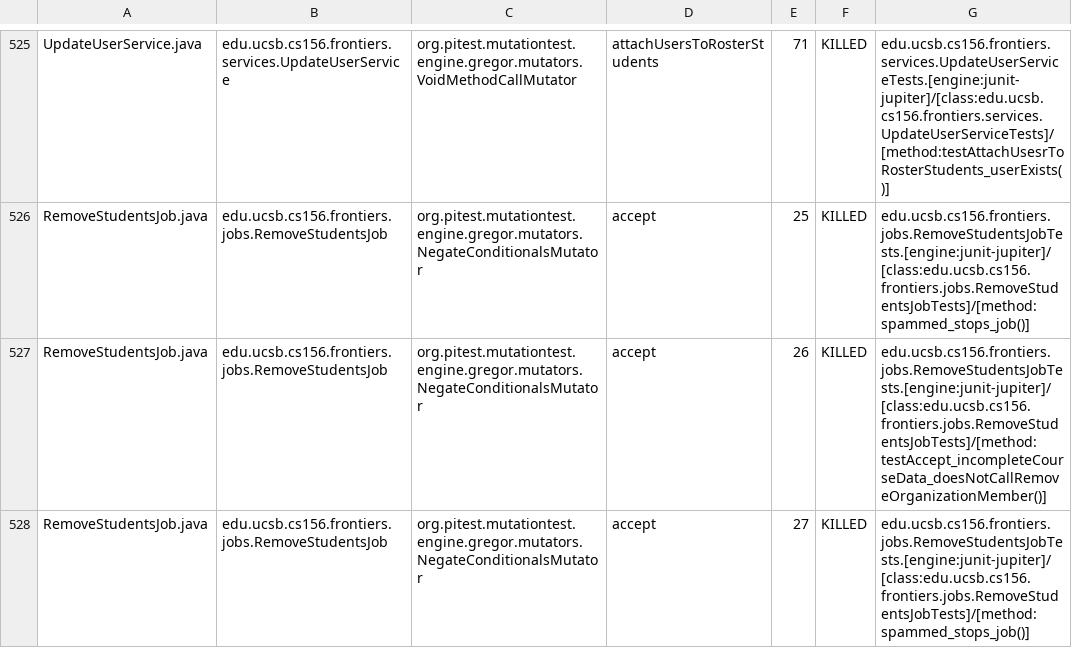
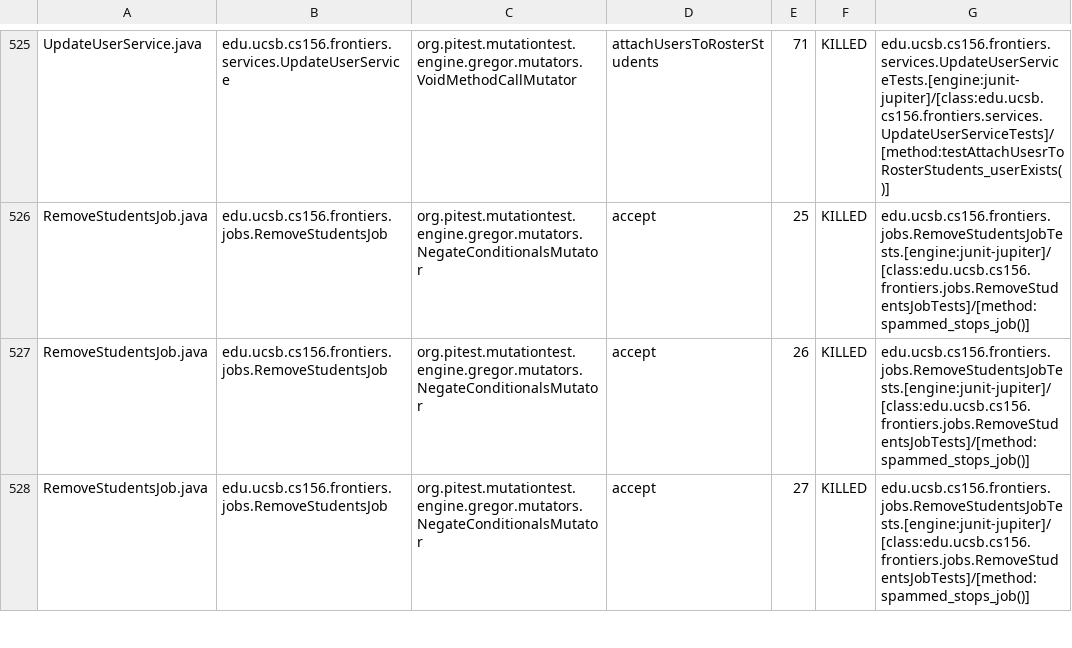
Before and after one commit to ucsb-cs156-f25/proj-frontiers-f25-12, a CSV file: prs/14/pitest/mutations.csv, drawn as a sheet; only a part is shown, gaps mark what is left out; the diff covers the shown part only.

Commit message:
Deploying to gh-pages from @ ucsb-cs156-f25/proj-frontiers-f25-12@7e632296e41fad7765750e0daaf755ec652da8c3 🚀

```diff
--- a/prs/14/pitest/mutations.csv
+++ b/prs/14/pitest/mutations.csv
@@ -526,3 +526,3 @@ UpdateUserService.java,edu.ucsb.cs156.frontiers.services.UpdateUserService,org.p
 RemoveStudentsJob.java,edu.ucsb.cs156.frontiers.jobs.RemoveStudentsJob,org.pitest.mutationtest.engine.gregor.mutators.NegateConditionalsMutator,accept,25,KILLED,edu.ucsb.cs156.frontiers.jobs.RemoveStudentsJobTests.[engine:junit-jupiter]/[class:edu.ucsb.cs156.frontiers.jobs.RemoveStudentsJobTests]/[method:spammed_stops_job()]
-RemoveStudentsJob.java,edu.ucsb.cs156.frontiers.jobs.RemoveStudentsJob,org.pitest.mutationtest.engine.gregor.mutators.NegateConditionalsMutator,accept,26,KILLED,edu.ucsb.cs156.frontiers.jobs.RemoveStudentsJobTests.[engine:junit-jupiter]/[class:edu.ucsb.cs156.frontiers.jobs.RemoveStudentsJobTests]/[method:testAccept_incompleteCourseData_doesNotCallRemoveOrganizationMember()]
+RemoveStudentsJob.java,edu.ucsb.cs156.frontiers.jobs.RemoveStudentsJob,org.pitest.mutationtest.engine.gregor.mutators.NegateConditionalsMutator,accept,26,KILLED,edu.ucsb.cs156.frontiers.jobs.RemoveStudentsJobTests.[engine:junit-jupiter]/[class:edu.ucsb.cs156.frontiers.jobs.RemoveStudentsJobTests]/[method:spammed_stops_job()]
 RemoveStudentsJob.java,edu.ucsb.cs156.frontiers.jobs.RemoveStudentsJob,org.pitest.mutationtest.engine.gregor.mutators.NegateConditionalsMutator,accept,27,KILLED,edu.ucsb.cs156.frontiers.jobs.RemoveStudentsJobTests.[engine:junit-jupiter]/[class:edu.ucsb.cs156.frontiers.jobs.RemoveStudentsJobTests]/[method:spammed_stops_job()]
```
Also changed, not shown: 51 edited cells elsewhere in this file, 51 other files.
